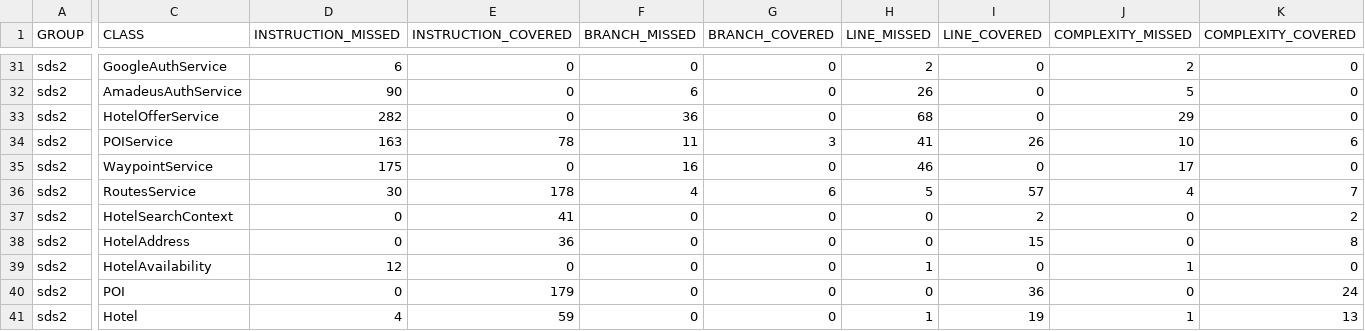
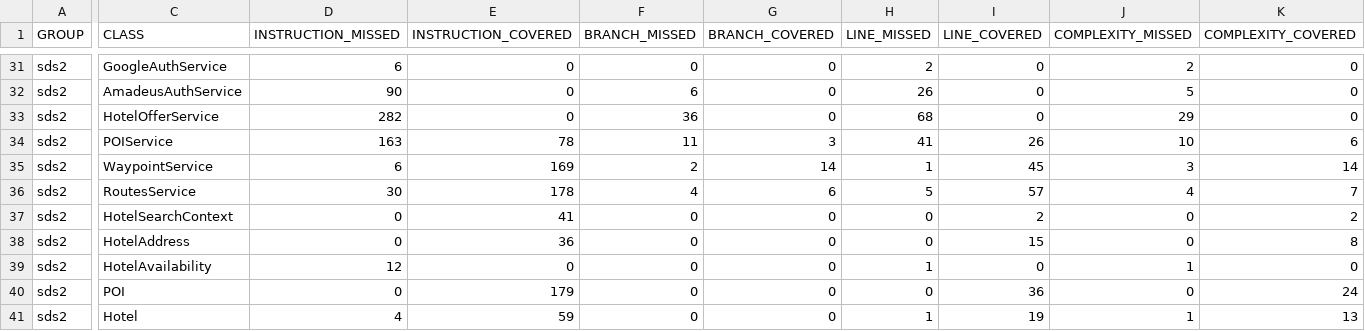
Before and after one commit to zFishStick/erasmus-sds, a CSV file: sds2/target/site/jacoco/jacoco.csv, drawn as a sheet; only a part is shown, gaps mark what is left out; the diff covers the shown part only; the diff names each change by its address in the sheet, - before the commit and + after, or states it on an @@ line.

```diff
--- a/sds2/target/site/jacoco/jacoco.csv
+++ b/sds2/target/site/jacoco/jacoco.csv
-D35 (INSTRUCTION_MISSED): 175
+D35 (INSTRUCTION_MISSED): 6
-E35 (INSTRUCTION_COVERED): 0
+E35 (INSTRUCTION_COVERED): 169
-F35 (BRANCH_MISSED): 16
+F35 (BRANCH_MISSED): 2
-G35 (BRANCH_COVERED): 0
+G35 (BRANCH_COVERED): 14
-H35 (LINE_MISSED): 46
+H35 (LINE_MISSED): 1
-I35 (LINE_COVERED): 0
+I35 (LINE_COVERED): 45
-J35 (COMPLEXITY_MISSED): 17
+J35 (COMPLEXITY_MISSED): 3
-K35 (COMPLEXITY_COVERED): 0
+K35 (COMPLEXITY_COVERED): 14
```
Also changed, not shown: 2 edited cells elsewhere in this file, 15 other files.
